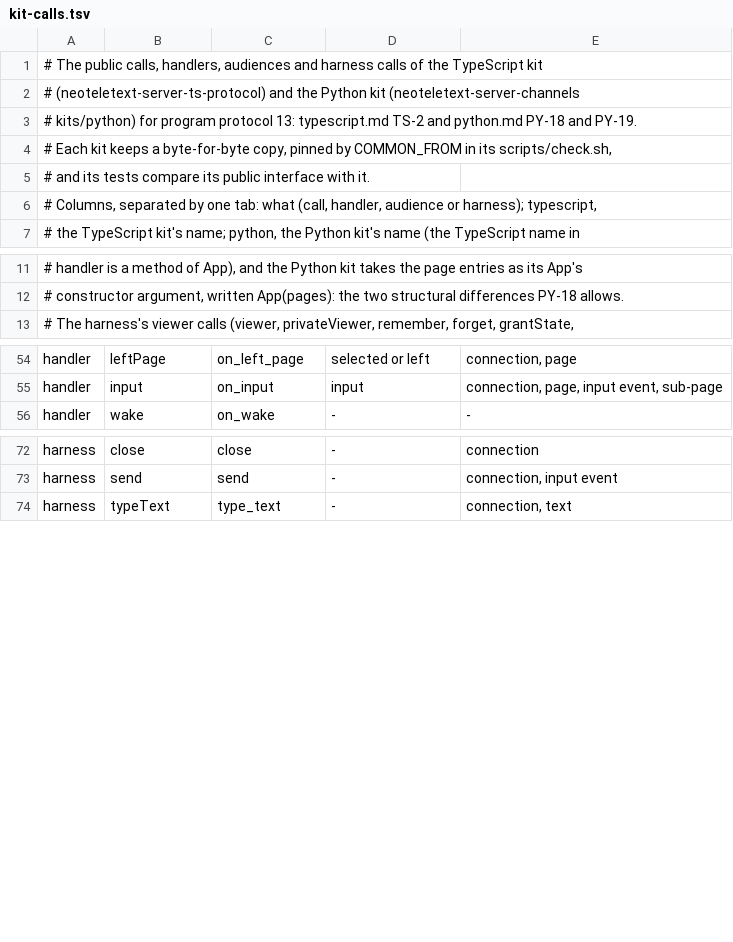
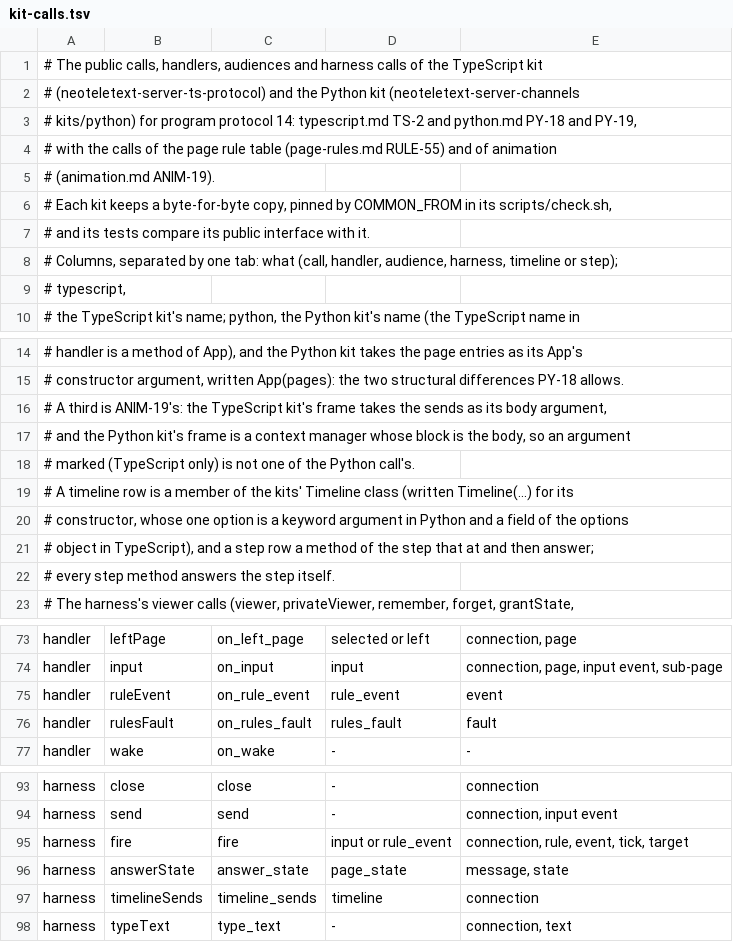
Before and after one commit to neoteletext/neoteletext-common, a TSV file: docs/audio/kit-calls.tsv, drawn as a sheet; only a part is shown, gaps mark what is left out; the diff covers the shown part only.

Commit message:
List the kits' calls of the rule table and animation, with their fixtures (REQ-6538, DEC-6522, DEC-6524, RULE-55, ANIM-19)
Program protocol 14 gives both kits new calls, and RULE-55 and ANIM-19
require them listed in kit-calls.tsv and held to shared fixtures, so that
the kits stay equal (DEC-6462 item 3). The Python kit pins these files by
this commit.

kit-calls.tsv: the calls rules, queryState, frame, animate, sprites,
naplpsObjects, spriteSheet, playTimeline and stopTimeline; the handlers
ruleEvent and rulesFault; the harness calls fire, answerState and
timelineSends; and two new kinds of row, timeline and step, for the
Timeline builder's members and its step's methods. An argument marked
(TypeScript only) is frame's body, which is the with block in Python.

docs/rules-examples.jsonl: the rules messages of page-rules.md section
7.5's six examples and of the music player's table of RULE-93, taken from
the document's own JSON blocks. docs/timelines.jsonl: four timelines as
the builder's calls and the timeline message each must write.

python.md section 4.9 (PY-74 to PY-82) says what protocol 14 adds to the
Python kit: the generator's new constructs and names, the calls, the
builder, the fixtures, the harness and the unchanged Hackaday channel.

The harness names and the two fixtures' formats are this change's own
choice where RULE-55 and ANIM-19 are silent; the TypeScript kit is being
built at the same time and is to take the same file.

```diff
--- a/docs/audio/kit-calls.tsv
+++ b/docs/audio/kit-calls.tsv
@@ -2,6 +2,9 @@
 # (neoteletext-server-ts-protocol) and the Python kit (neoteletext-server-channels
-# kits/python) for program protocol 13: typescript.md TS-2 and python.md PY-18 and PY-19.
+# kits/python) for program protocol 14: typescript.md TS-2 and python.md PY-18 and PY-19,
+# with the calls of the page rule table (page-rules.md RULE-55) and of animation
+# (animation.md ANIM-19).
 # Each kit keeps a byte-for-byte copy, pinned by COMMON_FROM in its scripts/check.sh,
 # and its tests compare its public interface with it.
-# Columns, separated by one tab: what (call, handler, audience or harness); typescript,
+# Columns, separated by one tab: what (call, handler, audience, harness, timeline or step);
+# typescript,
 # the TypeScript kit's name; python, the Python kit's name (the TypeScript name in
@@ -12,2 +15,9 @@
 # constructor argument, written App(pages): the two structural differences PY-18 allows.
+# A third is ANIM-19's: the TypeScript kit's frame takes the sends as its body argument,
+# and the Python kit's frame is a context manager whose block is the body, so an argument
+# marked (TypeScript only) is not one of the Python call's.
+# A timeline row is a member of the kits' Timeline class (written Timeline(...) for its
+# constructor, whose one option is a keyword argument in Python and a field of the options
+# object in TypeScript), and a step row a method of the step that at and then answer;
+# every step method answers the step itself.
 # The harness's viewer calls (viewer, privateViewer, remember, forget, grantState,
@@ -55,2 +74,4 @@ handler	leftPage	on_left_page	selected or left	connection, page
 handler	input	on_input	input	connection, page, input event, sub-page
+handler	ruleEvent	on_rule_event	rule_event	event
+handler	rulesFault	on_rules_fault	rules_fault	fault
 handler	wake	on_wake	-	-
@@ -73,2 +94,5 @@ harness	close	close	-	connection
 harness	send	send	-	connection, input event
+harness	fire	fire	input or rule_event	connection, rule, event, tick, target
+harness	answerState	answer_state	page_state	message, state
+harness	timelineSends	timeline_sends	timeline	connection
 harness	typeText	type_text	-	connection, text
```
Also changed, not shown: 22 added rows elsewhere in this file, 3 other files.
